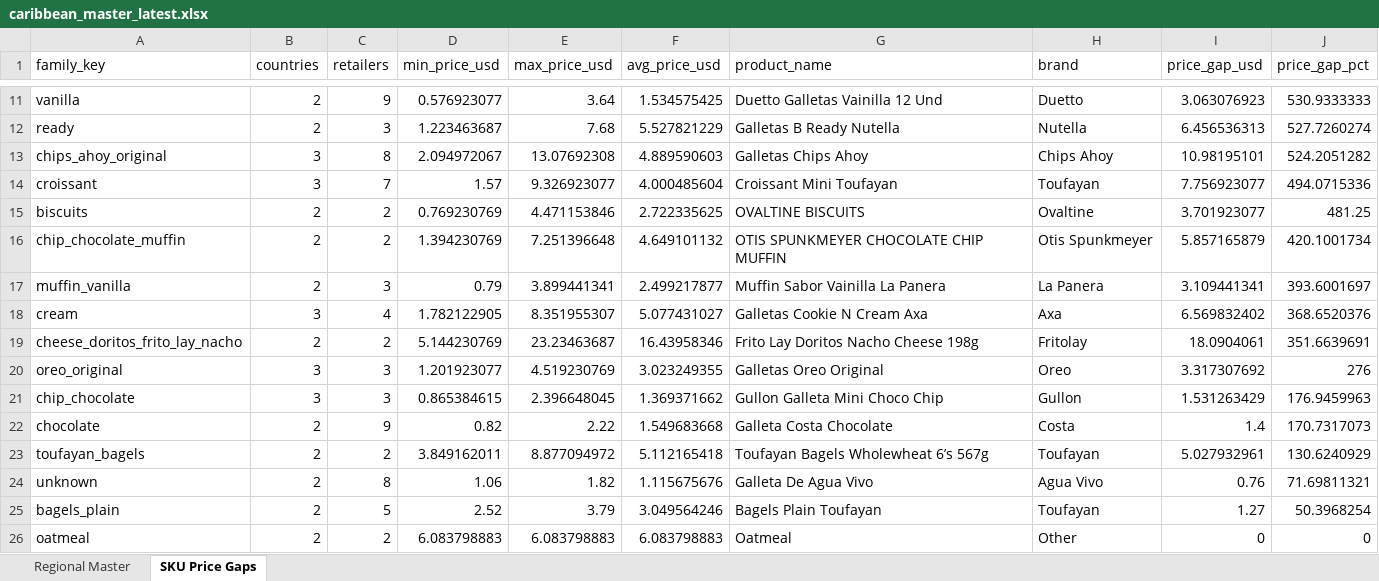
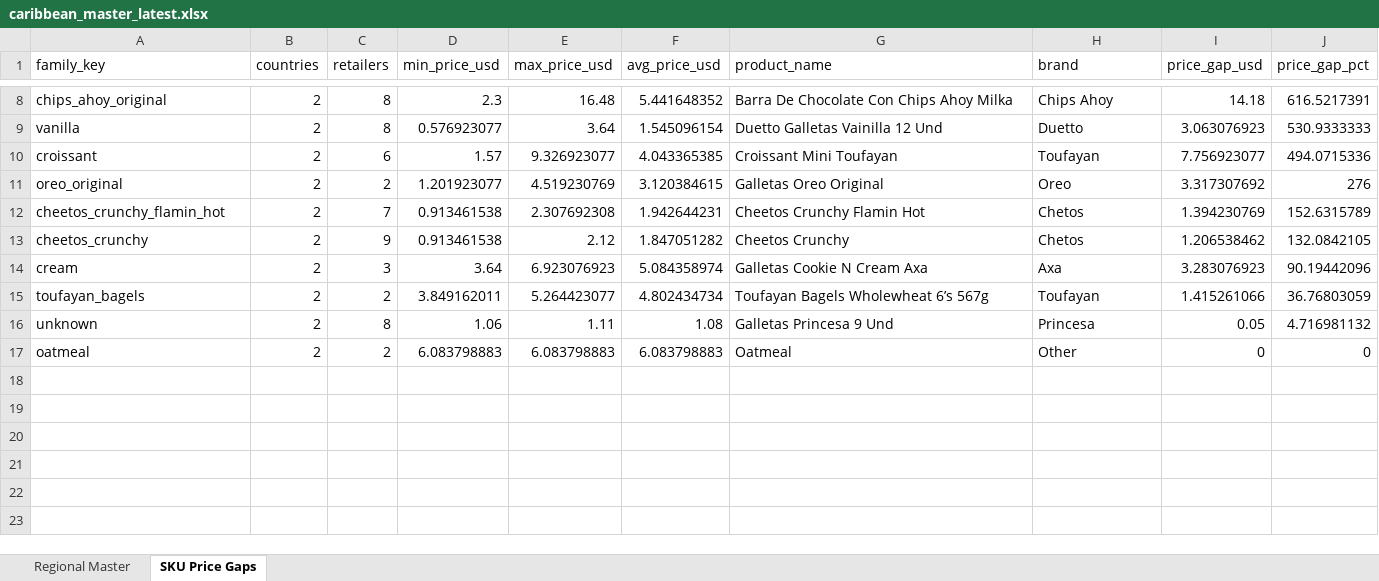
Before and after one commit to Colmau1971/caribbean_retail_ai, an Excel workbook: streamlit_data/caribbean_master_latest.xlsx, sheet SKU Price Gaps, drawn as a sheet; only a part is shown, gaps mark what is left out; values as stored, in another font and other column widths than the file's, no borders; removed rows and columns are numbered as before the commit, all else as after; the diff covers the shown part only; the diff names each change by its address in the sheet, - before the commit and + after, or states it on an @@ line.

```diff
--- a/streamlit_data/caribbean_master_latest.xlsx (sheet SKU Price Gaps)
+++ b/streamlit_data/caribbean_master_latest.xlsx (sheet SKU Price Gaps)
+row 8: chips_ahoy_original | 2 | 8 | 2.3 | 16.48 | 5.441648352 | Barra De Chocolate Con Chips Ahoy Milka | Chips Ahoy | 14.18 | 616.5217391
-C9 (retailers): 9
+C9 (retailers): 8
-F9 (avg_price_usd): 1.534575425
+F9 (avg_price_usd): 1.545096154
-row 12: ready | 2 | 3 | 1.223463687 | 7.68 | 5.527821229 | Galletas B Ready Nutella | Nutella | 6.456536313 | 527.7260274
-row 13: chips_ahoy_original | 3 | 8 | 2.094972067 | 13.07692308 | 4.889590603 | Galletas Chips Ahoy | Chips Ahoy | 10.98195101 | 524.2051282
-B10 (countries): 3
+B10 (countries): 2
-C10 (retailers): 7
+C10 (retailers): 6
-F10 (avg_price_usd): 4.000485604
+F10 (avg_price_usd): 4.043365385
-row 15: biscuits | 2 | 2 | 0.769230769 | 4.471153846 | 2.722335625 | OVALTINE BISCUITS | Ovaltine | 3.701923077 | 481.25
-row 16: chip_chocolate_muffin | 2 | 2 | 1.394230769 | 7.251396648 | 4.649101132 | OTIS SPUNKMEYER CHOCOLATE CHIP MUFFIN | Otis Spunkmeyer | 5.857165879 | 420.1001734
-row 17: muffin_vanilla | 2 | 3 | 0.79 | 3.899441341 | 2.499217877 | Muffin Sabor Vainilla La Panera | La Panera | 3.109441341 | 393.6001697
-row 18: cream | 3 | 4 | 1.782122905 | 8.351955307 | 5.077431027 | Galletas Cookie N Cream Axa | Axa | 6.569832402 | 368.6520376
-row 19: cheese_doritos_frito_lay_nacho | 2 | 2 | 5.144230769 | 23.23463687 | 16.43958346 | Frito Lay Doritos Nacho Cheese 198g | Fritolay | 18.0904061 | 351.6639691
-B11 (countries): 3
+B11 (countries): 2
-C11 (retailers): 3
+C11 (retailers): 2
-F11 (avg_price_usd): 3.023249355
+F11 (avg_price_usd): 3.120384615
-row 21: chip_chocolate | 3 | 3 | 0.865384615 | 2.396648045 | 1.369371662 | Gullon Galleta Mini Choco Chip | Gullon | 1.531263429 | 176.9459963
-row 22: chocolate | 2 | 9 | 0.82 | 2.22 | 1.549683668 | Galleta Costa Chocolate | Costa | 1.4 | 170.7317073
+row 12: cheetos_crunchy_flamin_hot | 2 | 7 | 0.913461538 | 2.307692308 | 1.942644231 | Cheetos Crunchy Flamin Hot | Chetos | 1.394230769 | 152.6315789
+row 13: cheetos_crunchy | 2 | 9 | 0.913461538 | 2.12 | 1.847051282 | Cheetos Crunchy | Chetos | 1.206538462 | 132.0842105
+row 14: cream | 2 | 3 | 3.64 | 6.923076923 | 5.084358974 | Galletas Cookie N Cream Axa | Axa | 3.283076923 | 90.19442096
-E15 (max_price_usd): 8.877094972
+E15 (max_price_usd): 5.264423077
-F15 (avg_price_usd): 5.112165418
+F15 (avg_price_usd): 4.802434734
-I15 (price_gap_usd): 5.027932961
+I15 (price_gap_usd): 1.415261066
-J15 (price_gap_pct): 130.6240929
+J15 (price_gap_pct): 36.76803059
-E16 (max_price_usd): 1.82
+E16 (max_price_usd): 1.11
-F16 (avg_price_usd): 1.115675676
+F16 (avg_price_usd): 1.08
-G16 (product_name): Galleta De Agua Vivo
+G16 (product_name): Galletas Princesa 9 Und
-H16 (brand): Agua Vivo
+H16 (brand): Princesa
-I16 (price_gap_usd): 0.76
+I16 (price_gap_usd): 0.05
-J16 (price_gap_pct): 71.69811321
+J16 (price_gap_pct): 4.716981132
-row 25: bagels_plain | 2 | 5 | 2.52 | 3.79 | 3.049564246 | Bagels Plain Toufayan | Toufayan | 1.27 | 50.3968254
```
Also changed, not shown: 3 added rows, 6 removed rows and 5 edited cells elsewhere in this sheet, sheet Regional Master, streamlit_data/price_alerts.xlsx, streamlit_data/regional_insights.xlsx, 1 other file.
